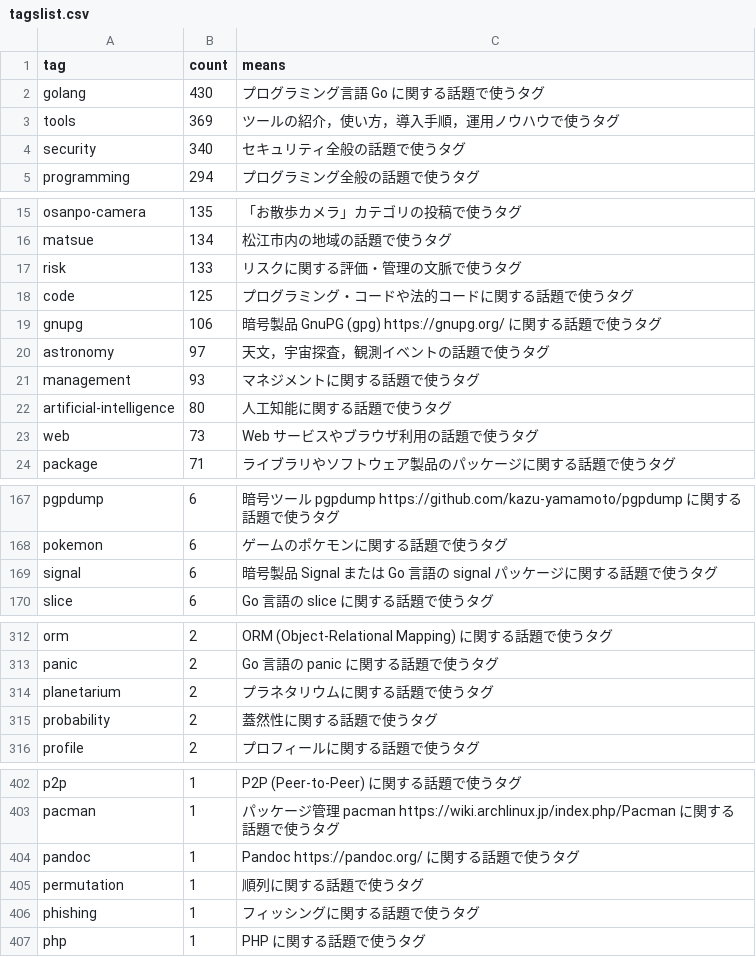
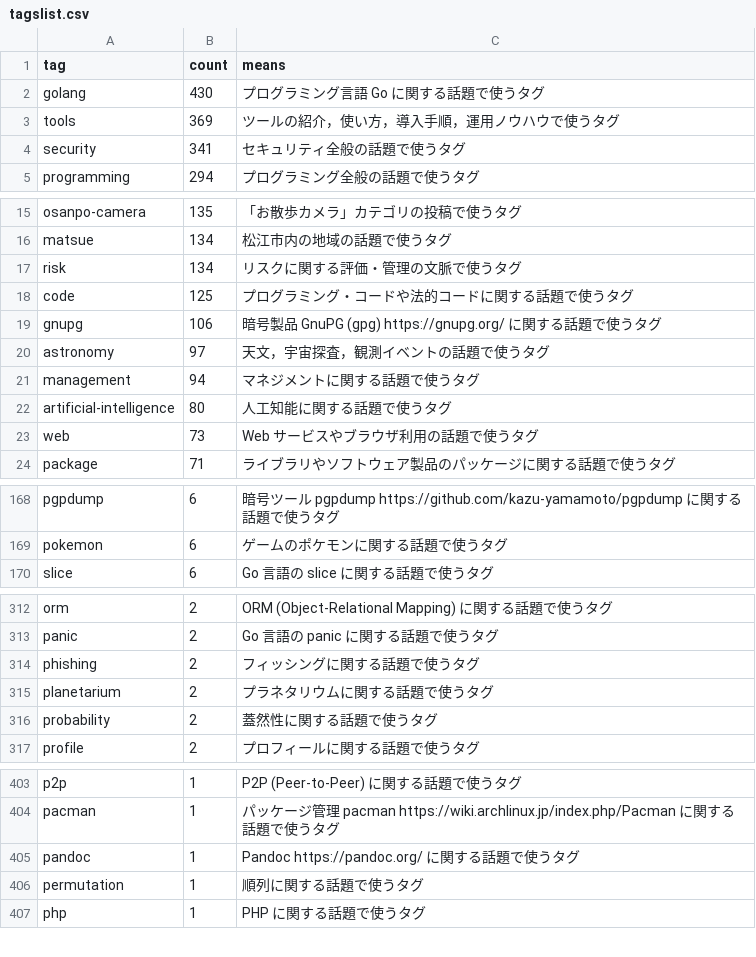
Before and after one commit to spiegel-im-spiegel/github-pages-env, a CSV file: .github/workflows/tagslist.csv, drawn as a sheet; only a part is shown, gaps mark what is left out; the diff covers the shown part only.

Commit message:
chore(tags): update tagslist counts

```diff
--- a/.github/workflows/tagslist.csv
+++ b/.github/workflows/tagslist.csv
@@ -3,3 +3,3 @@ tag,count,means
 "tools",369,"ツールの紹介，使い方，導入手順，運用ノウハウで使うタグ"
-"security",340,"セキュリティ全般の話題で使うタグ"
+"security",341,"セキュリティ全般の話題で使うタグ"
 "programming",294,"プログラミング全般の話題で使うタグ"
@@ -16,3 +16,3 @@ tag,count,means
 "matsue",134,"松江市内の地域の話題で使うタグ"
-"risk",133,"リスクに関する評価・管理の文脈で使うタグ"
+"risk",134,"リスクに関する評価・管理の文脈で使うタグ"
 "code",125,"プログラミング・コードや法的コードに関する話題で使うタグ"
@@ -20,3 +20,3 @@ tag,count,means
 "astronomy",97,"天文，宇宙探査，観測イベントの話題で使うタグ"
-"management",93,"マネジメントに関する話題で使うタグ"
+"management",94,"マネジメントに関する話題で使うタグ"
 "artificial-intelligence",80,"人工知能に関する話題で使うタグ"
@@ -168,3 +169,2 @@ tag,count,means
 "pokemon",6,"ゲームのポケモンに関する話題で使うタグ"
-"signal",6,"暗号製品 Signal または Go 言語の signal パッケージに関する話題で使うタグ"
 "slice",6,"Go 言語の slice に関する話題で使うタグ"
@@ -313,2 +313,3 @@ tag,count,means
 "panic",2,"Go 言語の panic に関する話題で使うタグ"
+"phishing",2,"フィッシングに関する話題で使うタグ"
 "planetarium",2,"プラネタリウムに関する話題で使うタグ"
@@ -405,3 +406,2 @@ tag,count,means
 "permutation",1,"順列に関する話題で使うタグ"
-"phishing",1,"フィッシングに関する話題で使うタグ"
 "php",1,"PHP に関する話題で使うタグ"
```
Also changed, not shown: 4 added rows and 3 removed rows elsewhere in this file.
